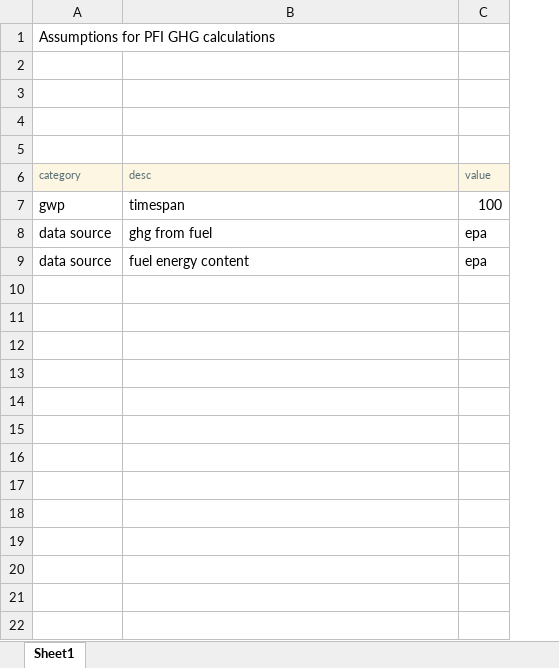
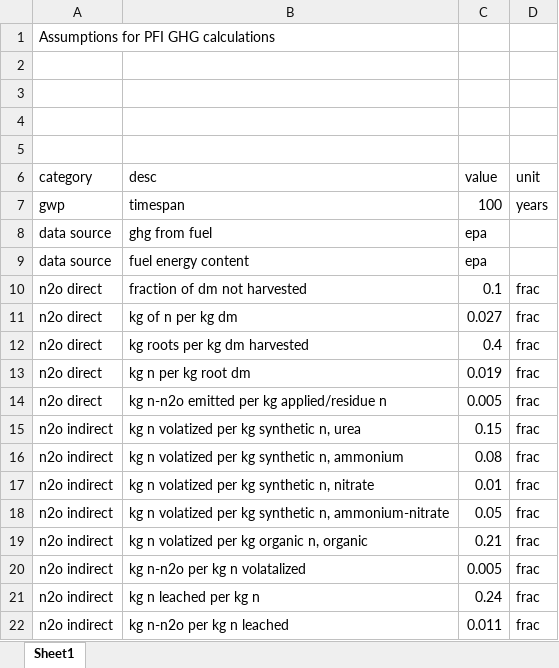
Before and after one commit to vanichols/PFI_CanWeReduceN2, an Excel workbook: code/06_GHG/refbyhand_assumptions.xlsx, sheet Sheet1, drawn as a sheet; values as stored, in another font and other column widths than the file's, no borders; the diff names each change by its address in the sheet, - before the commit and + after, or states it on an @@ line.

```diff
--- a/code/06_GHG/refbyhand_assumptions.xlsx (sheet Sheet1)
+++ b/code/06_GHG/refbyhand_assumptions.xlsx (sheet Sheet1)
+column D (unit), row 7: years
@@ A6:C6 fill: #FDF6E3 → none, text colour: #586E75 → black, text size: larger @@
+row 10: n2o direct | fraction of dm not harvested | 0.1 | frac
+row 11: n2o direct | kg of n per kg dm | 0.027 | frac
+row 12: n2o direct | kg roots per kg dm harvested | 0.4 | frac
+row 13: n2o direct | kg n per kg root dm | 0.019 | frac
+row 14: n2o direct | kg n-n2o emitted per kg applied/residue n | 0.005 | frac
+row 15: n2o indirect | kg n volatized per kg synthetic n, urea | 0.15 | frac
+row 16: n2o indirect | kg n volatized per kg synthetic n, ammonium | 0.08 | frac
+row 17: n2o indirect | kg n volatized per kg synthetic n, nitrate | 0.01 | frac
+row 18: n2o indirect | kg n volatized per kg synthetic n, ammonium-nitrate | 0.05 | frac
+row 19: n2o indirect | kg n volatized per kg organic n, organic | 0.21 | frac
+row 20: n2o indirect | kg n-n2o per kg n volatalized | 0.005 | frac
+row 21: n2o indirect | kg n leached per kg n | 0.24 | frac
+row 22: n2o indirect | kg n-n2o per kg n leached | 0.011 | frac
```
Also changed, not shown: 12 other files.
